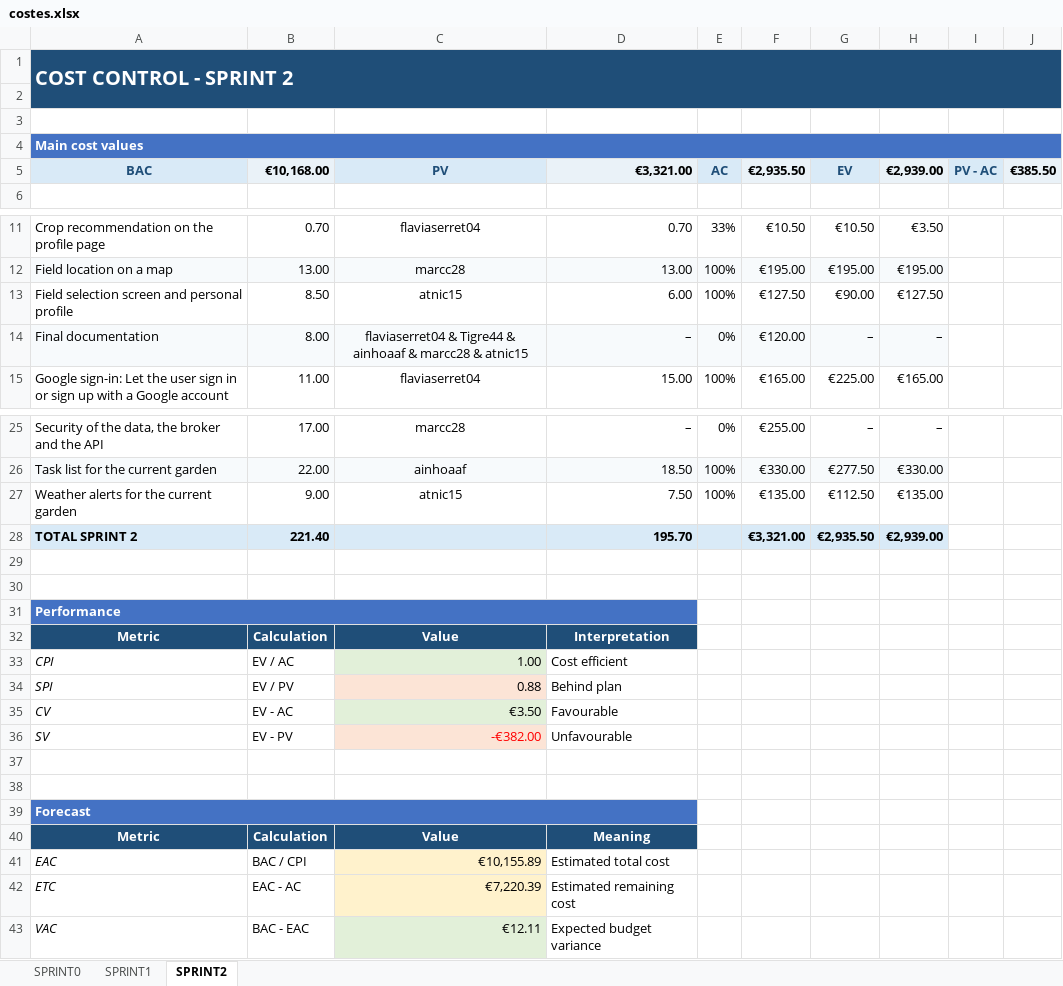
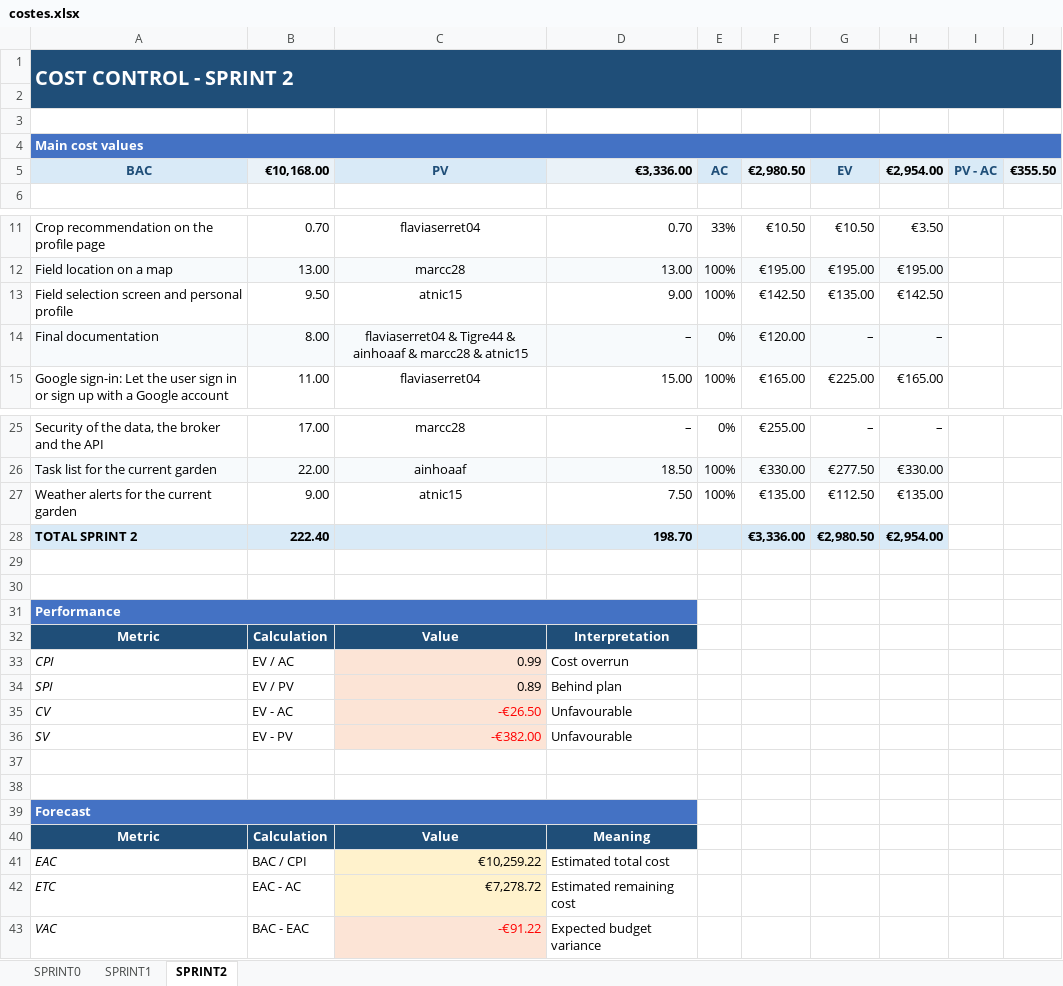
Before and after one commit to marcc28/AGRITWIN, an Excel workbook: reports/costes.xlsx, sheet SPRINT2, drawn as a sheet; only a part is shown, gaps mark what is left out; values as stored, in another font and other column widths than the file's, no borders; conditional formats not drawn; the diff names each change by its address in the sheet, - before the commit and + after, or states it on an @@ line.

```diff
--- a/reports/costes.xlsx (sheet SPRINT2)
+++ b/reports/costes.xlsx (sheet SPRINT2)
-D5: €3,321.00
+D5: €3,336.00
-F5: €2,935.50
+F5: €2,980.50
-H5: €2,939.00
+H5: €2,954.00
-J5: €385.50
+J5: €355.50
-B13: 8.50
+B13: 9.50
-D13: 6.00
+D13: 9.00
-F13: €127.50
+F13: €142.50
-G13: €90.00
+G13: €135.00
-H13: €127.50
+H13: €142.50
-B28: 221.40
+B28: 222.40
-D28: 195.70
+D28: 198.70
-F28: €3,321.00
+F28: €3,336.00
-G28: €2,935.50
+G28: €2,980.50
-H28: €2,939.00
+H28: €2,954.00
-C33: 1.00
+C33: 0.99
-C33 fill: #E2F0D9
+C33 fill: #FCE4D6
-D33: Cost efficient
+D33: Cost overrun
-C34: 0.88
+C34: 0.89
-C35: €3.50
+C35: -€26.50
@@ C35 fill: #E2F0D9 → #FCE4D6, text colour: black → #FF0000 @@
-D35: Favourable
+D35: Unfavourable
-C41: €10,155.89
+C41: €10,259.22
-C42: €7,220.39
+C42: €7,278.72
-C43: €12.11
+C43: -€91.22
@@ C43 fill: #E2F0D9 → #FCE4D6, text colour: black → #FF0000 @@
```
Also changed, not shown: 1 other file.
